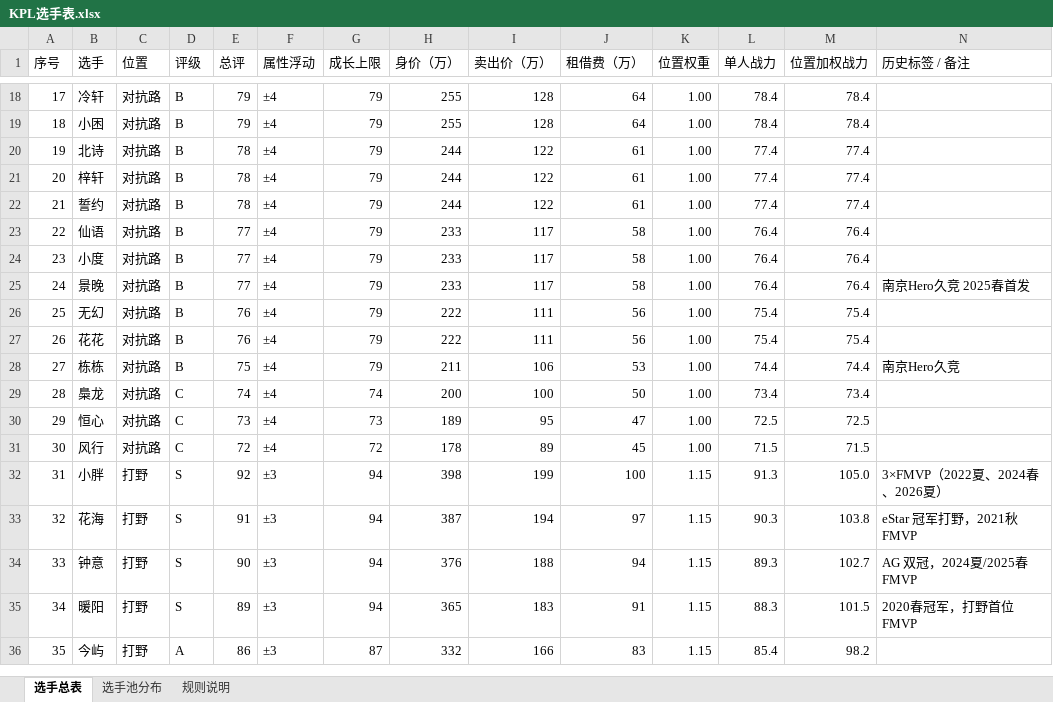
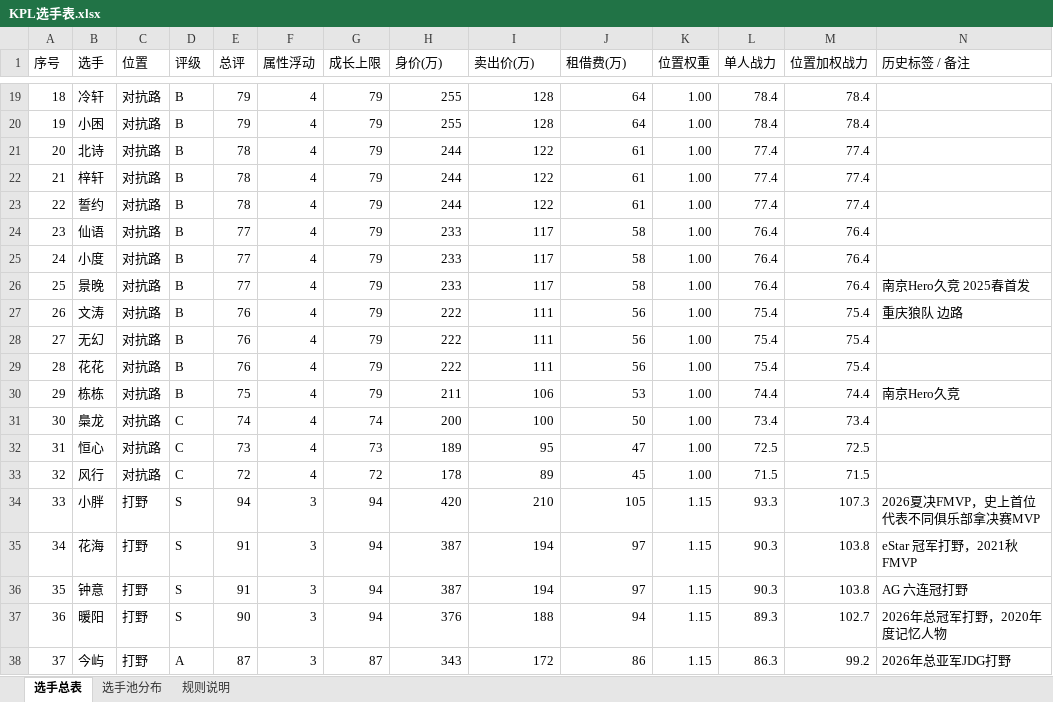
Before and after one commit to Jasonzhang369/kpl-coach-simulator, an Excel workbook: assets/KPL选手表.xlsx, sheet 选手总表, drawn as a sheet; only a part is shown, gaps mark what is left out; values as stored, in another font and other column widths than the file's, no cell formats; conditional formats not drawn; addresses are those after the commit; the diff covers the shown part only; the diff names each change by its address in the sheet, - before the commit and + after, or states it on an @@ line.

Commit message:
data(players): 选手池按 2025-2026 赛季更新（146 → 158 人，34 人调评级）
依据：2025 KPL 春/夏/年总（成都AG 三冠，夏决 FMVP 大帅、年总 FMVP 一诺）、
2026 春（苏州KSG 4:0 重庆狼队，队史首冠，FMVP 流浪）、2026 夏（广州TTG 4:3 狼队，FMVP 小胖）、
2026 年总（北京WB 4:3 北京JDG，FMVP 梓墨）。

调评级（34 人，按夺冠/亚军/FMVP 与赛季最佳阵容候选）
- 一诺 93→95、大帅 89→92、长生/钟意 90→91、轩染 89→91（AG 六连冠核心）
- 小胖 92→94、梓墨 86→91、听悦 84→88、暖阳 89→90、清融 91→92、流浪 88→92
- 句号 84→87、一笙 85→87、晚星 82→85、鹤辞 83→86、小雪 80→84、萝卜 82→85、佳心 84→86
- 清清 88→89、道崽 86→87、紫幻/皖皖 85→86、今屿 86→87、无畏 84→86、轻语 81→83
- 风箫 78→82、流星/凌云 82→83、花卷 83→84、绝意 83→84、小凡 78→80、小泽 81→83、阿豆 83→84、樱花 80→82

补入 12 名现役（位置取自 2026 夏最佳阵容候选 + 挑战者杯大名单）
涵(游走84) 月月(游走76) 书源(打野83) 七(中路82) 小寒(发育84) 光明(对抗83)
米苏(打野77) 文涛(对抗76) 果冻(打野76) 航航(打野76) 向鱼(中路78) 钎城(发育79)

校验
- 评级与总评阈值保持一致（S≥88 / A82-87 / B75-81 / C≤74），无重名
- 每位置 29-33 人；联盟战力极差 12.3%（平衡选秀）、真实名单模式 12-13%，玩家平均排名 6.3
- 一键BP 对职业 53.9%、对新秀 78.2%（未因名单变动走偏）
- 344 项测试全绿；真浏览器开档正常（120 名首发、池 158、最高一诺 95）
- assets/KPL选手表.xlsx 重建（158 行，1162 公式零错误），README 同步

注：REAL_ROSTERS（真实名单模式的战队归属）仍为 2025 大名单，本次未改。
未推送

```diff
--- a/assets/KPL选手表.xlsx (sheet 选手总表)
+++ b/assets/KPL选手表.xlsx (sheet 选手总表)
-H1: 身价（万）
+H1: 身价(万)
-I1: 卖出价（万）
+I1: 卖出价(万)
-J1: 租借费（万）
+J1: 租借费(万)
@@ column A (序号) renumbered from row 4 down @@
-F19:F26 (属性浮动): ±4
+F19:F26 (属性浮动): 4
+row 27: 26 | 文涛 | 对抗路 | B | 76 | 4 | 79 | 222 | 111 | 56 | 1.00 | 75.4 | 75.4 | 重庆狼队 边路
-F28:F33 (属性浮动): ±4
+F28:F33 (属性浮动): 4
-E34 (总评): 92
+E34 (总评): 94
-F34:F38 (属性浮动): ±3
+F34:F38 (属性浮动): 3
-H34 (身价(万)): 398
+H34 (身价(万)): 420
-I34 (卖出价(万)): 199
+I34 (卖出价(万)): 210
-J34 (租借费(万)): 100
+J34 (租借费(万)): 105
-L34 (单人战力): 91.3
+L34 (单人战力): 93.3
-M34 (位置加权战力): 105.0
+M34 (位置加权战力): 107.3
-N34 (历史标签 / 备注): 3×FMVP（2022夏、2024春、2026夏）
+N34 (历史标签 / 备注): 2026夏决FMVP，史上首位代表不同俱乐部拿决赛MVP
-E36 (总评): 90
+E36 (总评): 91
-H36 (身价(万)): 376
+H36 (身价(万)): 387
-I36 (卖出价(万)): 188
+I36 (卖出价(万)): 194
-J36 (租借费(万)): 94
+J36 (租借费(万)): 97
-L36 (单人战力): 89.3
+L36 (单人战力): 90.3
-M36 (位置加权战力): 102.7
+M36 (位置加权战力): 103.8
-N36 (历史标签 / 备注): AG 双冠，2024夏/2025春 FMVP
+N36 (历史标签 / 备注): AG 六连冠打野
-E37 (总评): 89
+E37 (总评): 90
-H37 (身价(万)): 365
+H37 (身价(万)): 376
-I37 (卖出价(万)): 183
+I37 (卖出价(万)): 188
-J37 (租借费(万)): 91
+J37 (租借费(万)): 94
-L37 (单人战力): 88.3
+L37 (单人战力): 89.3
-M37 (位置加权战力): 101.5
+M37 (位置加权战力): 102.7
-N37 (历史标签 / 备注): 2020春冠军，打野首位 FMVP
+N37 (历史标签 / 备注): 2026年总冠军打野，2020年度记忆人物
-E38 (总评): 86
+E38 (总评): 87
-H38 (身价(万)): 332
+H38 (身价(万)): 343
-I38 (卖出价(万)): 166
+I38 (卖出价(万)): 172
-J38 (租借费(万)): 83
+J38 (租借费(万)): 86
-L38 (单人战力): 85.4
+L38 (单人战力): 86.3
-M38 (位置加权战力): 98.2
+M38 (位置加权战力): 99.2
-N38 (历史标签 / 备注): (empty)
+N38 (历史标签 / 备注): 2026年总亚军JDG打野
```
Also changed, not shown: 29 added rows, 18 removed rows and 265 edited cells elsewhere in this sheet, sheet 选手池分布, sheet 规则说明, cell formats, formulas that keep their value, 3 other files.
